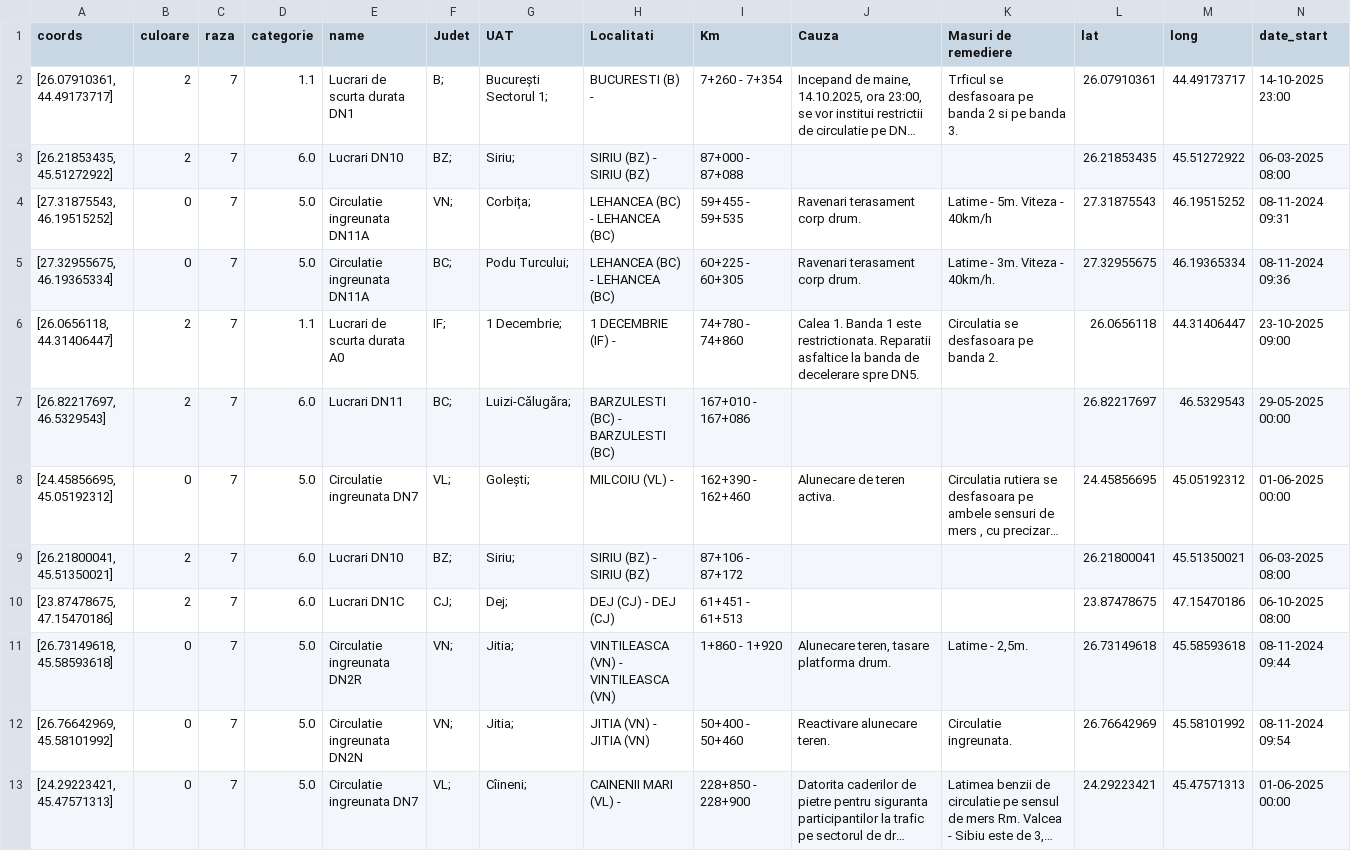
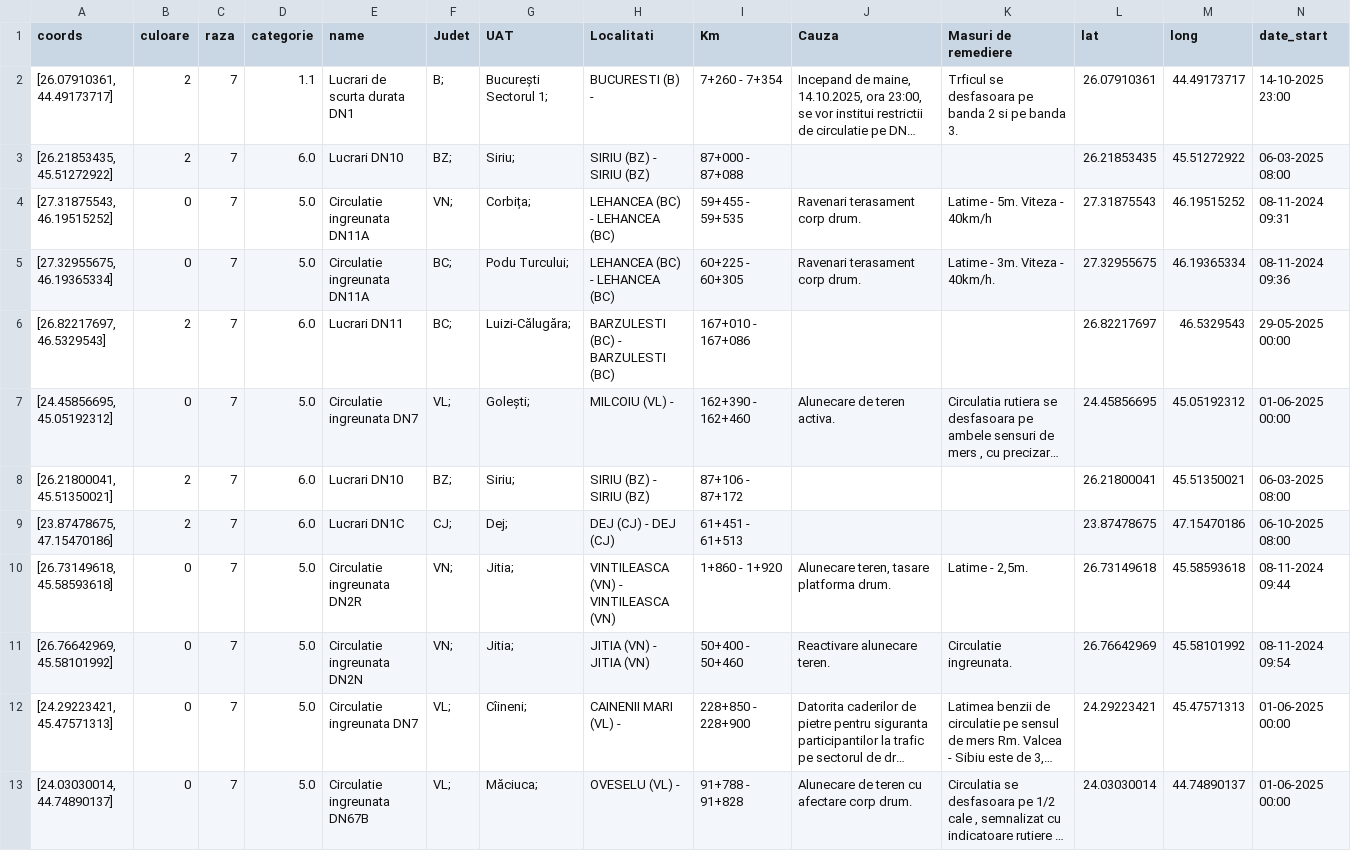
Before and after one commit to gov2-ro/prometeu, a CSV file: data/andnet/csv/situatia-drumurilor-points.csv, drawn as a sheet; only a part is shown; the shorter side is filled out with more unchanged rows; long unchanged cells end in …; rows hold the shown columns only; the diff names each change by its address in the sheet, - before the commit and + after, or states it on an @@ line.

```diff
--- a/data/andnet/csv/situatia-drumurilor-points.csv
+++ b/data/andnet/csv/situatia-drumurilor-points.csv
-row 6: [26.0656118, 44.31406447] | 2 | 7 | 1.1 | Lucrari de scurta durata A0 | IF; | 1 Decembrie; | 1 DECEMBRIE (IF) - | 74+780 - 74+860 | Calea 1. Banda 1 este restrictionata. Reparatii asfaltice la banda de decelerare spre DN5. | Circulatia se desfasoara pe banda 2. | 26.0656118 | 44.31406447 | 23-10-2025 09:00
```
Also changed, not shown: data/andnet/csv/11-lucrări-de-scurtă-durată.csv, data/andnet/csv/temperatura.csv, 11 other files.
